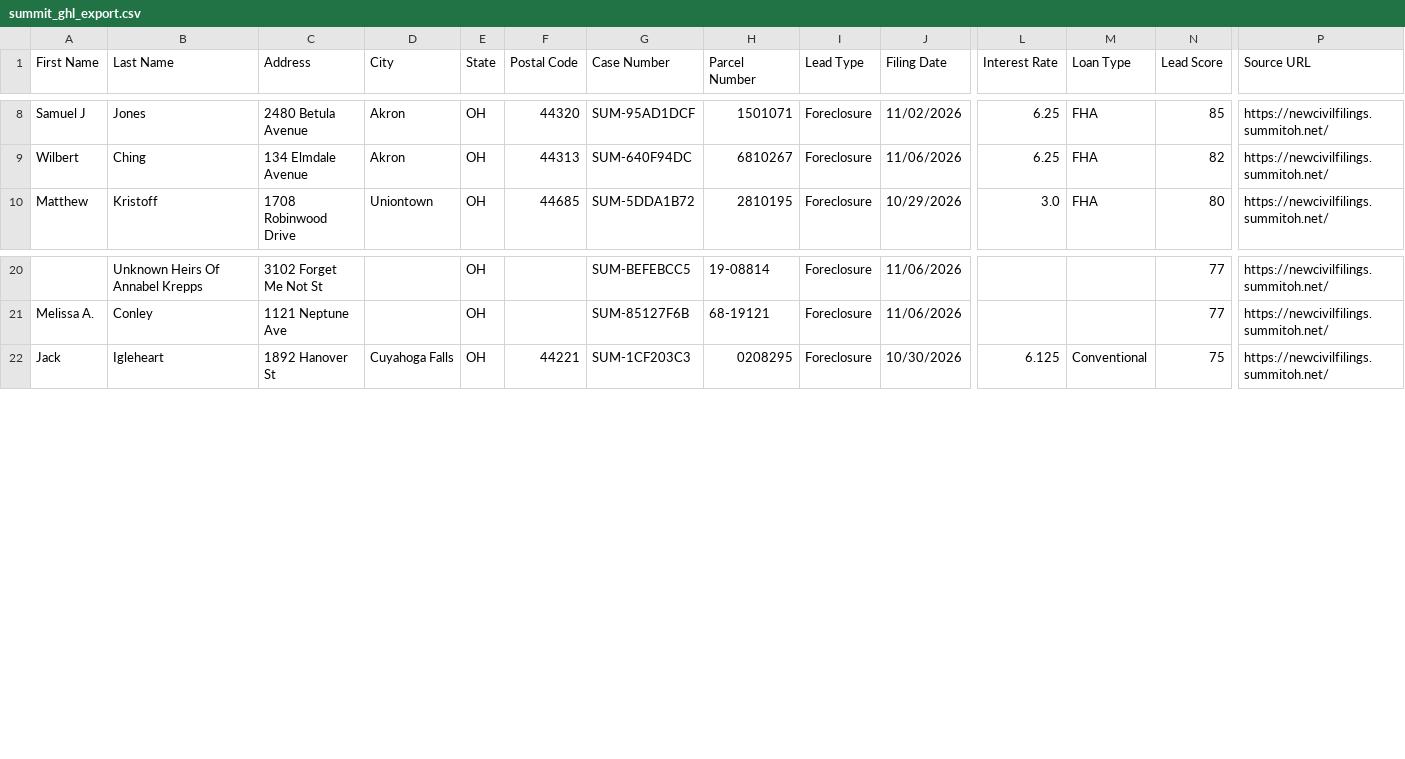
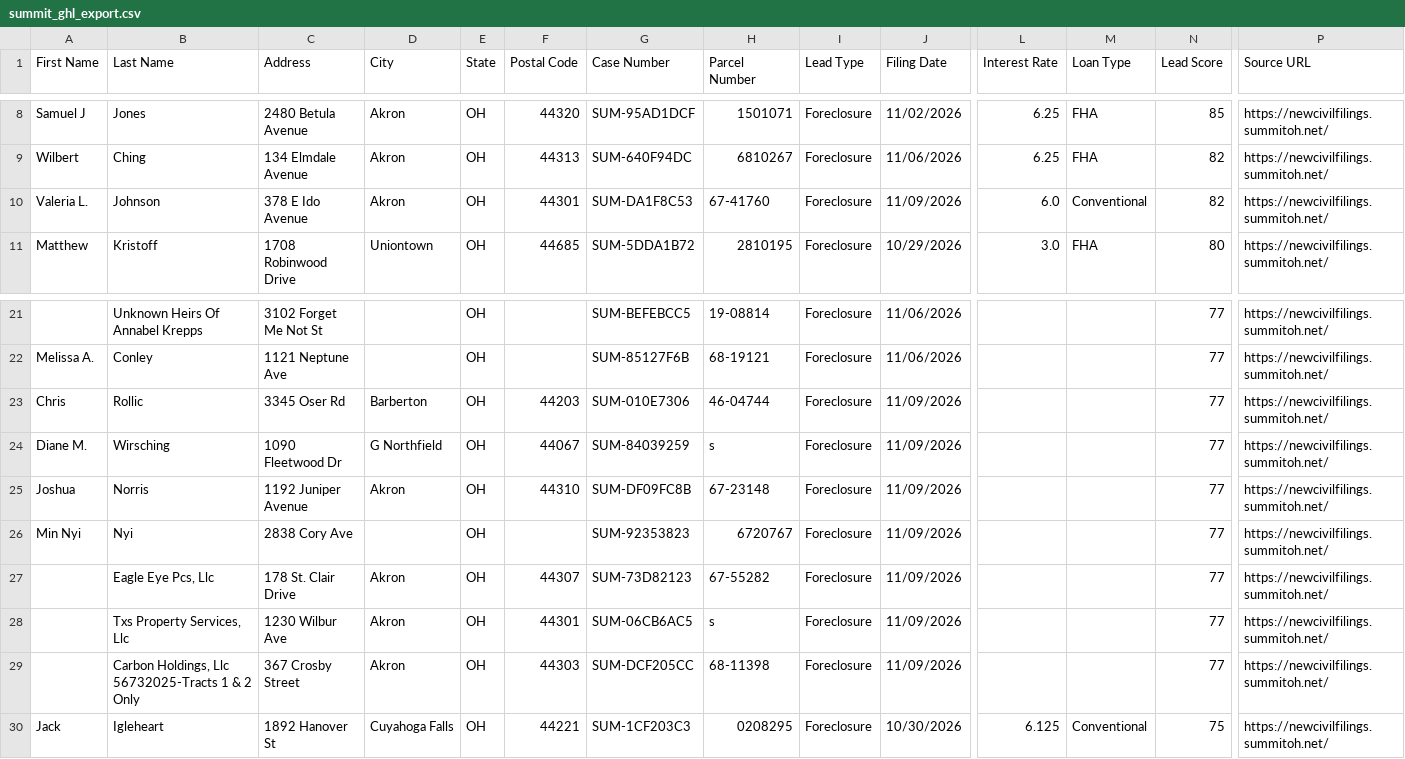
Before and after one commit to mauricewilli572000-cloud/summit-county-leads, a CSV file: dashboard/summit_ghl_export.csv, drawn as a sheet; only a part is shown, gaps mark what is left out; rows hold the shown columns only; the diff names each change by its address in the sheet, - before the commit and + after, or states it on an @@ line.

```diff
--- a/dashboard/summit_ghl_export.csv
+++ b/dashboard/summit_ghl_export.csv
+row 10: Valeria L. | Johnson | 378 E Ido Avenue | Akron | OH | 44301 | SUM-DA1F8C53 | 67-41760 | Foreclosure | 11/09/2026 | 6.0 | Conventional | 82 | https://newcivilfilings.summitoh.net/
+row 23: Chris | Rollic | 3345 Oser Rd | Barberton | OH | 44203 | SUM-010E7306 | 46-04744 | Foreclosure | 11/09/2026 |  |  | 77 | https://newcivilfilings.summitoh.net/
+row 24: Diane M. | Wirsching | 1090 Fleetwood Dr | G Northfield | OH | 44067 | SUM-84039259 | s | Foreclosure | 11/09/2026 |  |  | 77 | https://newcivilfilings.summitoh.net/
+row 25: Joshua | Norris | 1192 Juniper Avenue | Akron | OH | 44310 | SUM-DF09FC8B | 67-23148 | Foreclosure | 11/09/2026 |  |  | 77 | https://newcivilfilings.summitoh.net/
+row 26: Min Nyi | Nyi | 2838 Cory Ave |  | OH |  | SUM-92353823 | 6720767 | Foreclosure | 11/09/2026 |  |  | 77 | https://newcivilfilings.summitoh.net/
+row 27:  | Eagle Eye Pcs, Llc | 178 St. Clair Drive | Akron | OH | 44307 | SUM-73D82123 | 67-55282 | Foreclosure | 11/09/2026 |  |  | 77 | https://newcivilfilings.summitoh.net/
+row 28:  | Txs Property Services, Llc | 1230 Wilbur Ave | Akron | OH | 44301 | SUM-06CB6AC5 | s | Foreclosure | 11/09/2026 |  |  | 77 | https://newcivilfilings.summitoh.net/
+row 29:  | Carbon Holdings, Llc 56732025-Tracts 1 & 2 Only | 367 Crosby Street | Akron | OH | 44303 | SUM-DCF205CC | 68-11398 | Foreclosure | 11/09/2026 |  |  | 77 | https://newcivilfilings.summitoh.net/
```
Also changed, not shown: 2 other files.
